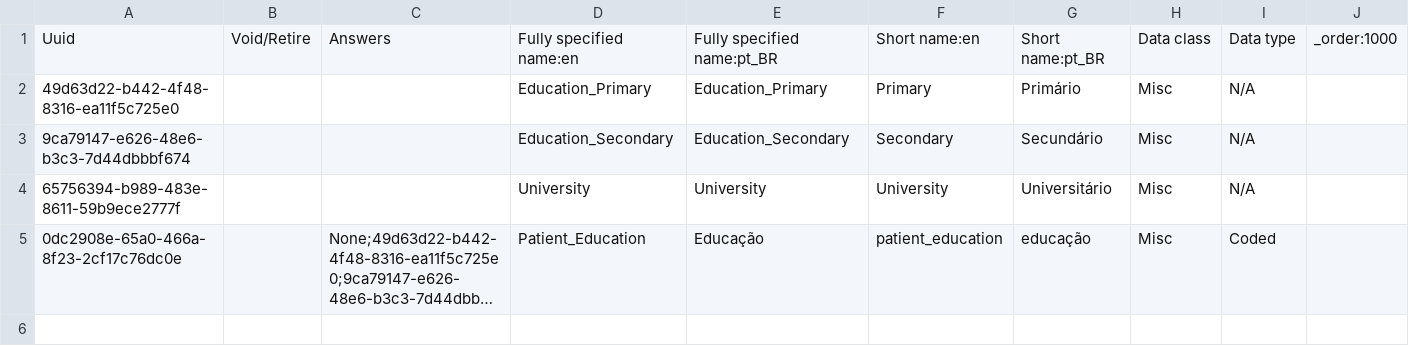
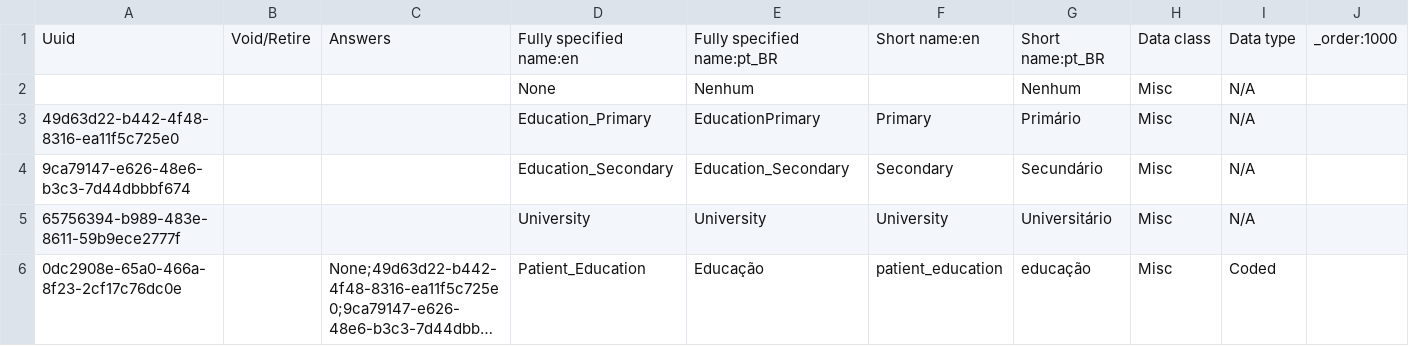
Before and after one commit to esaude/sesp-bahmni-metadata, a CSV file: configuration/concepts/patient_education_concepts.csv, drawn as a sheet; long unchanged cells end in ….

Commit message:
Fixed patient education details, translation None -> Nenhum

```diff
--- a/configuration/concepts/patient_education_concepts.csv
+++ b/configuration/concepts/patient_education_concepts.csv
@@ -1,3 +1,4 @@
 Uuid,Void/Retire,Answers,Fully specified name:en,Fully specified name:pt_BR,Short name:en,Short name:pt_BR,Data class,Data type,_order:1000
-49d63d22-b442-4f48-8316-ea11f5c725e0,,,Education_Primary,Education_Primary,Primary,Primário,Misc,N/A,
+,,,None,Nenhum,,Nenhum,Misc,N/A,
+49d63d22-b442-4f48-8316-ea11f5c725e0,,,Education_Primary,EducationPrimary,Primary,Primário,Misc,N/A,
 9ca79147-e626-48e6-b3c3-7d44dbbbf674,,,Education_Secondary,Education_Secondary,Secondary,Secundário,Misc,N/A,
```
